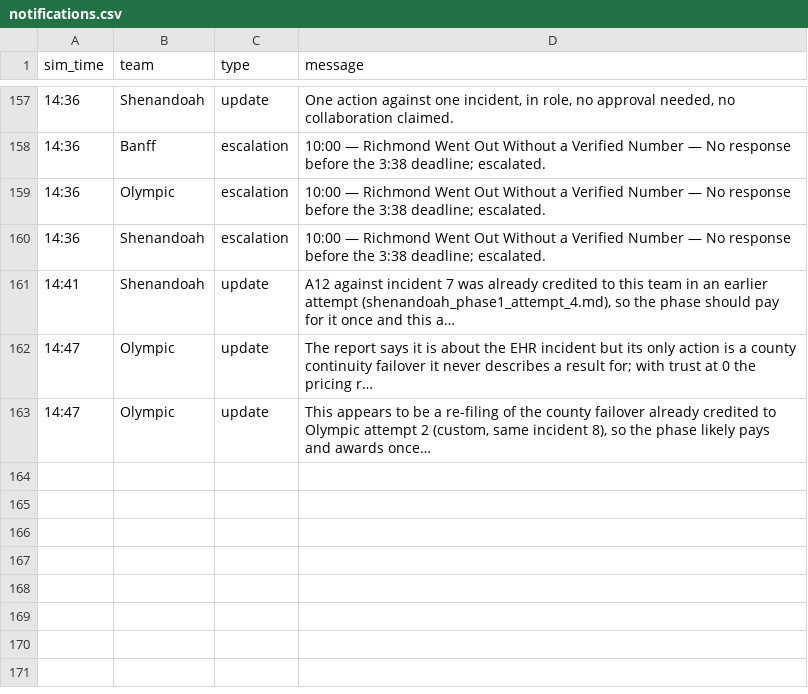
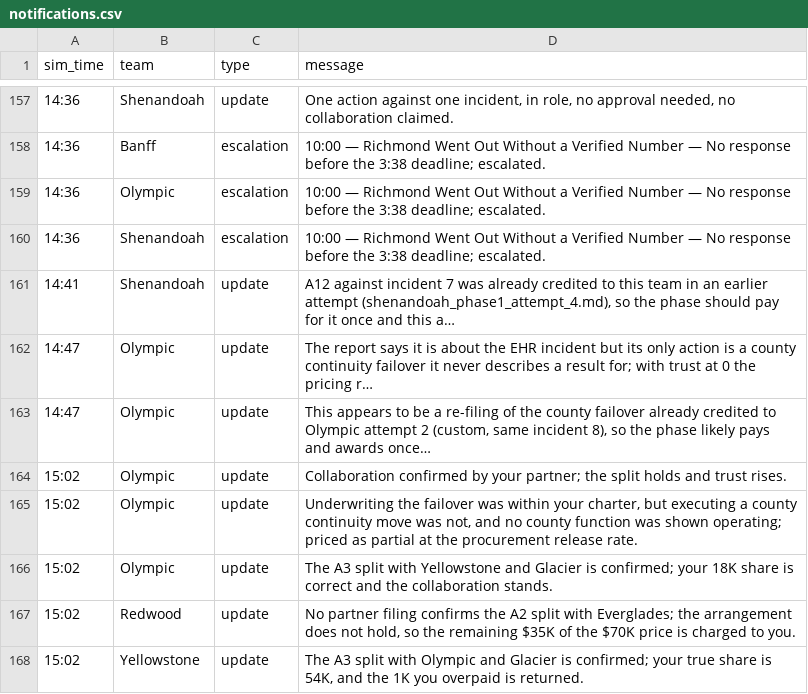
Before and after one commit to future-of-security/simulation-data, a CSV file: virginia-cascading-crisis/phase_1/notifications.csv, drawn as a sheet; only a part is shown, gaps mark what is left out; the diff names each change by its address in the sheet, - before the commit and + after, or states it on an @@ line.

Commit message:
phase 1 reconcile 20260911-033327: 1 collaboration(s), 3 judgement(s)

```diff
--- a/virginia-cascading-crisis/phase_1/notifications.csv
+++ b/virginia-cascading-crisis/phase_1/notifications.csv
+row 164: 15:02 | Olympic | update | Collaboration confirmed by your partner; the split holds and trust rises.
+row 165: 15:02 | Olympic | update | Underwriting the failover was within your charter, but executing a county continuity move was not, and no county function was shown operating; priced as partial at the procurement release rate.
+row 166: 15:02 | Olympic | update | The A3 split with Yellowstone and Glacier is confirmed; your 18K share is correct and the collaboration stands.
+row 167: 15:02 | Redwood | update | No partner filing confirms the A2 split with Everglades; the arrangement does not hold, so the remaining $35K of the $70K price is charged to you.
+row 168: 15:02 | Yellowstone | update | The A3 split with Olympic and Glacier is confirmed; your true share is 54K, and the 1K you overpaid is returned.
```
Also changed, not shown: 1 other file.
